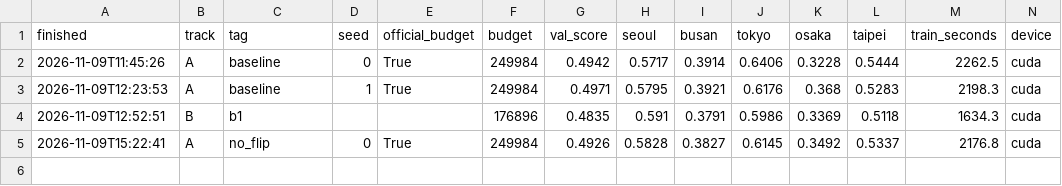
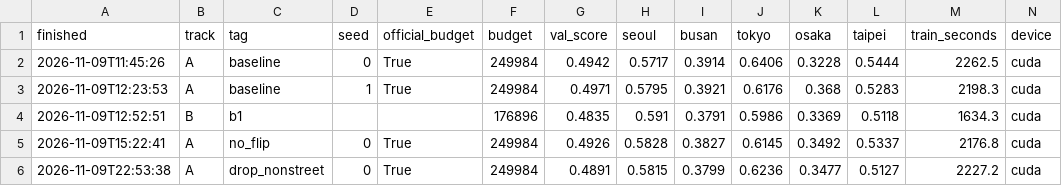
Before and after one commit to gyuhwa2007-cloud/mas1004-assignment2, a CSV file: experiments.csv, drawn as a sheet; only a part is shown; rows hold the shown columns only; the diff names each change by its address in the sheet, - before the commit and + after, or states it on an @@ line.

Commit message:
Add the drop_nonstreet row to experiments.csv (validation 0.4891, recipe sha same as baseline)

```diff
--- a/experiments.csv
+++ b/experiments.csv
+row 6: 2026-11-09T22:53:38 | A | drop_nonstreet | 0 | True | 249984 | 0.4891 | 0.5815 | 0.3799 | 0.6236 | 0.3477 | 0.5127 | 2227.2 | cuda
```
Also changed, not shown: 1 other file.
